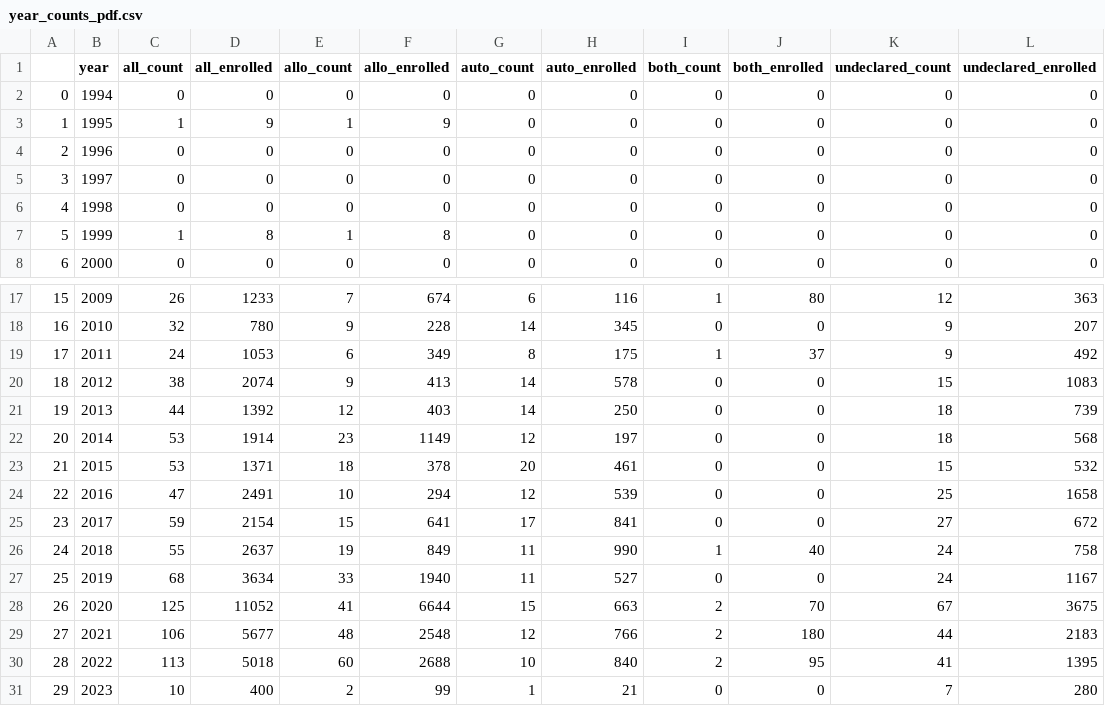
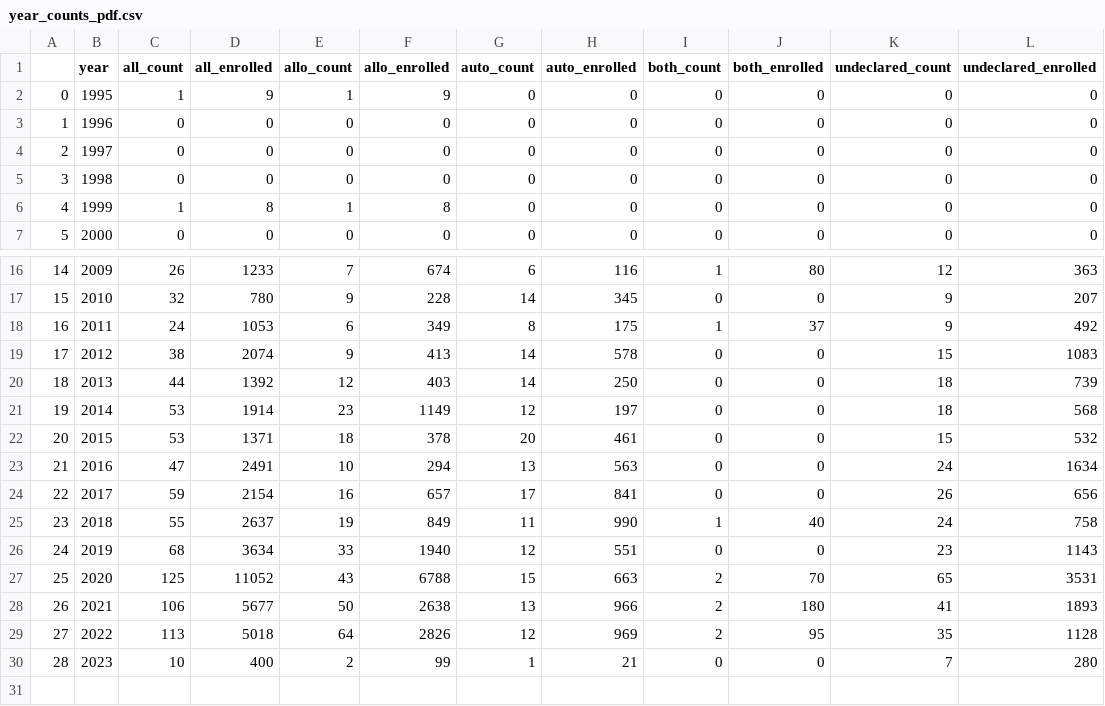
Before and after one commit to jesnyder/mapClinical, a CSV file: program_generated/counts/year_counts_pdf.csv, drawn as a sheet; only a part is shown, gaps mark what is left out; removed rows and columns are numbered as before the commit, all else as after; the diff names each change by its address in the sheet, - before the commit and + after, or states it on an @@ line.

```diff
--- a/program_generated/counts/year_counts_pdf.csv
+++ b/program_generated/counts/year_counts_pdf.csv
-row 2: 0 | 1994 | 0 | 0 | 0 | 0 | 0 | 0 | 0 | 0 | 0 | 0
@@ column A renumbered from row 2 down @@
-G23 (auto_count): 12
+G23 (auto_count): 13
-H23 (auto_enrolled): 539
+H23 (auto_enrolled): 563
-K23 (undeclared_count): 25
+K23 (undeclared_count): 24
-L23 (undeclared_enrolled): 1658
+L23 (undeclared_enrolled): 1634
-E24 (allo_count): 15
+E24 (allo_count): 16
-F24 (allo_enrolled): 641
+F24 (allo_enrolled): 657
-K24 (undeclared_count): 27
+K24 (undeclared_count): 26
-L24 (undeclared_enrolled): 672
+L24 (undeclared_enrolled): 656
-G26 (auto_count): 11
+G26 (auto_count): 12
-H26 (auto_enrolled): 527
+H26 (auto_enrolled): 551
-K26 (undeclared_count): 24
+K26 (undeclared_count): 23
-L26 (undeclared_enrolled): 1167
+L26 (undeclared_enrolled): 1143
-E27 (allo_count): 41
+E27 (allo_count): 43
-F27 (allo_enrolled): 6644
+F27 (allo_enrolled): 6788
-K27 (undeclared_count): 67
+K27 (undeclared_count): 65
-L27 (undeclared_enrolled): 3675
+L27 (undeclared_enrolled): 3531
-E28 (allo_count): 48
+E28 (allo_count): 50
-F28 (allo_enrolled): 2548
+F28 (allo_enrolled): 2638
-G28 (auto_count): 12
+G28 (auto_count): 13
-H28 (auto_enrolled): 766
+H28 (auto_enrolled): 966
-K28 (undeclared_count): 44
+K28 (undeclared_count): 41
-L28 (undeclared_enrolled): 2183
+L28 (undeclared_enrolled): 1893
-E29 (allo_count): 60
+E29 (allo_count): 64
-F29 (allo_enrolled): 2688
+F29 (allo_enrolled): 2826
-G29 (auto_count): 10
+G29 (auto_count): 12
-H29 (auto_enrolled): 840
+H29 (auto_enrolled): 969
-K29 (undeclared_count): 41
+K29 (undeclared_count): 35
-L29 (undeclared_enrolled): 1395
+L29 (undeclared_enrolled): 1128
```
Also changed, not shown: program_generated/counts/count_percent.csv, program_generated/counts/enrolled_percent.csv, 44 other files.
